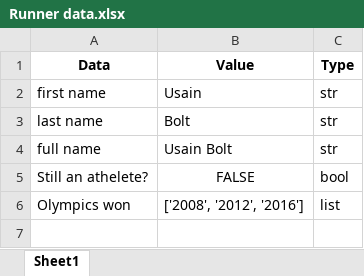
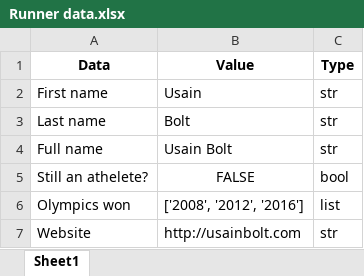
Before and after one commit to susara-ouchi/DA-2009---Scripts, an Excel workbook: Week 02/Python basics/Exported data/Runner data.xlsx, sheet Sheet1, drawn as a sheet; values as stored, in another font and other column widths than the file's, no borders; the diff names each change by its address in the sheet, - before the commit and + after, or states it on an @@ line.

Commit message:
week 02 - after lecture

```diff
--- a/Week 02/Python basics/Exported data/Runner data.xlsx (sheet Sheet1)
+++ b/Week 02/Python basics/Exported data/Runner data.xlsx (sheet Sheet1)
-A2 (Data): first name
+A2 (Data): First name
-A3 (Data): last name
+A3 (Data): Last name
-A4 (Data): full name
+A4 (Data): Full name
+row 7: Website | http://usainbolt.com | str
```
Also changed, not shown: Week 02/Structured Data/Exported outputs/all_CSV_exports.xlsx, 22 other files.
